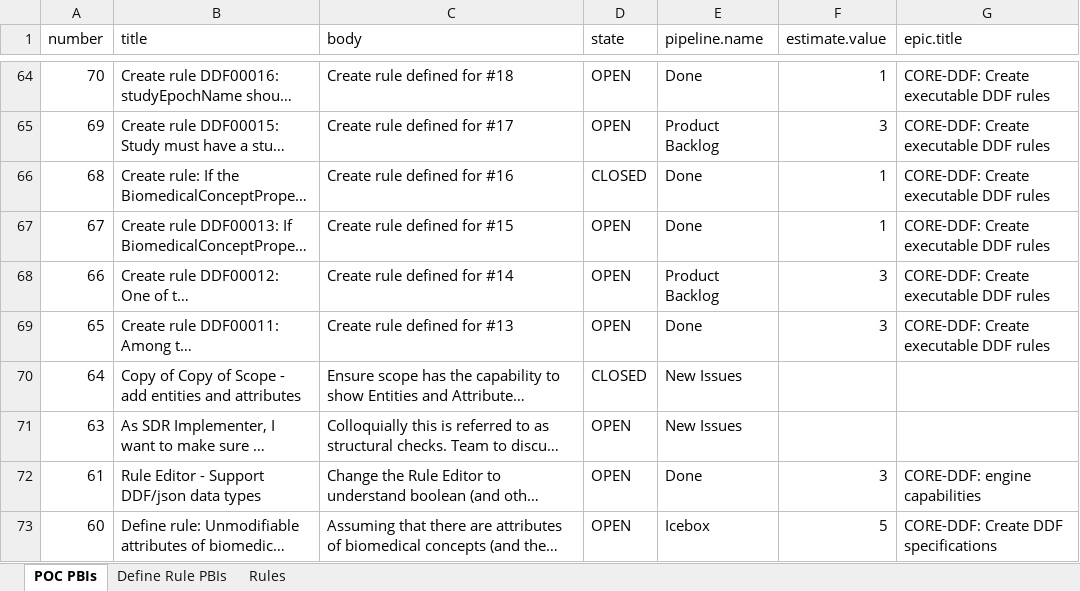
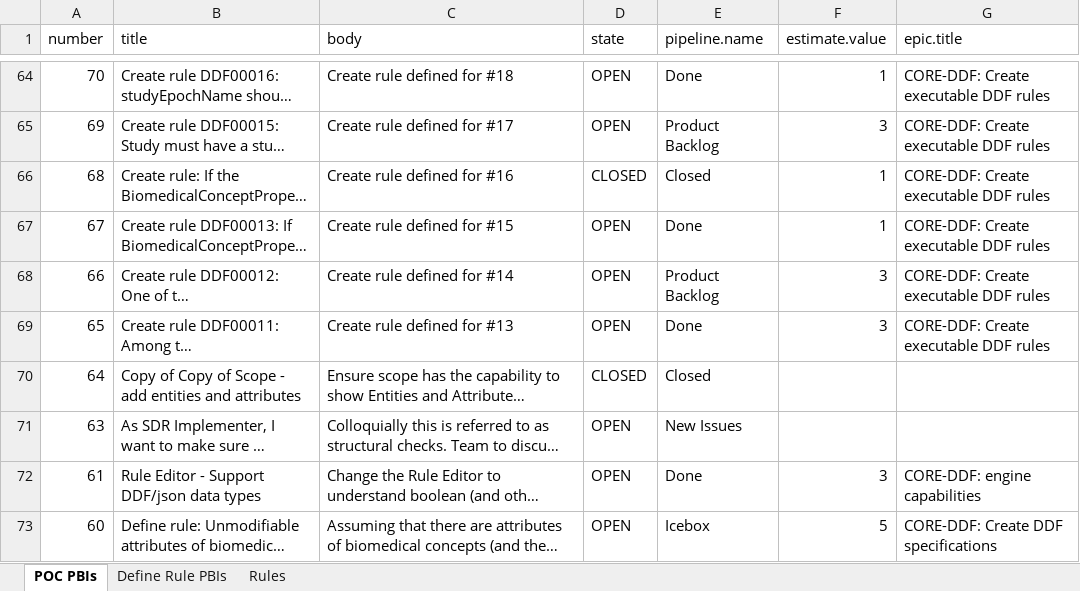
Before and after one commit to cdisc-org/ddf-core-poc, an Excel workbook: documents/PBI Rule Status/PBI Rule Status.xlsm, sheet POC PBIs, drawn as a sheet; only a part is shown, gaps mark what is left out; long unchanged cells end in …; values as stored, in another font and other column widths than the file's, no borders; table styles not drawn; the diff covers the shown part only; the diff names each change by its address in the sheet, - before the commit and + after, or states it on an @@ line.

Commit message:
PBI Rule Status - fix closed pipeline

```diff
--- a/documents/PBI Rule Status/PBI Rule Status.xlsm (sheet POC PBIs)
+++ b/documents/PBI Rule Status/PBI Rule Status.xlsm (sheet POC PBIs)
-E66 (pipeline.name): Done
+E66 (pipeline.name): Closed
-E70 (pipeline.name): New Issues
+E70 (pipeline.name): Closed
```
Also changed, not shown: 21 edited cells elsewhere in this sheet, sheet Define Rule PBIs.
